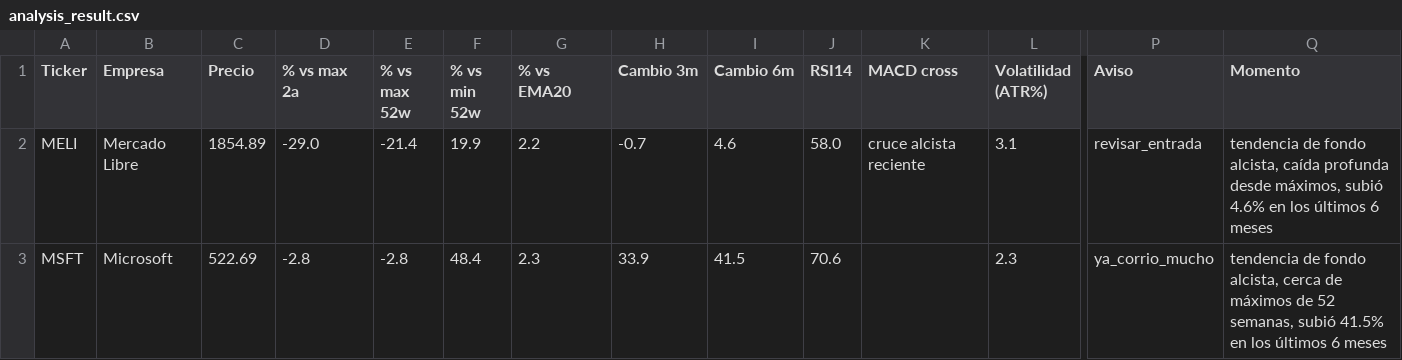
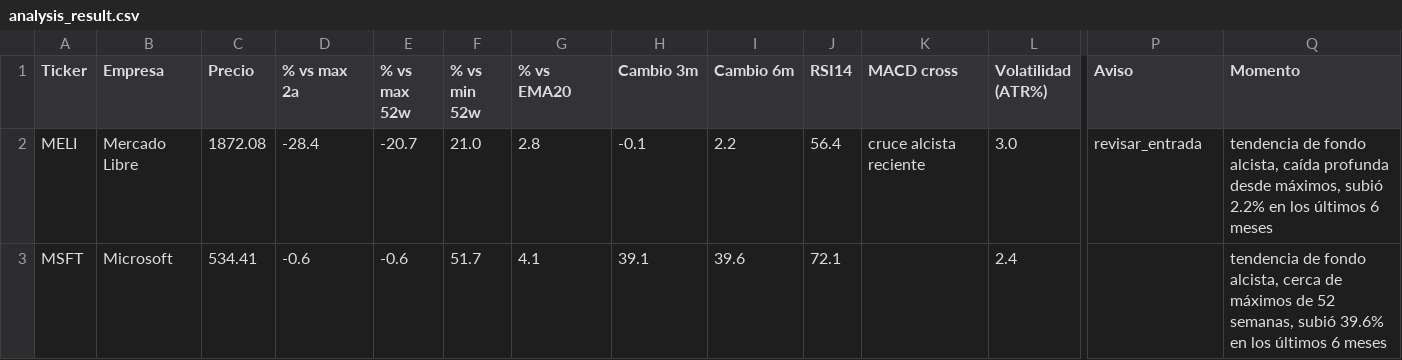
Before and after one commit to marianobuglio/invest-agent, a CSV file: analysis_result.csv, drawn as a sheet; only a part is shown, gaps mark what is left out; the diff covers the shown part only; the diff names each change by its address in the sheet, - before the commit and + after, or states it on an @@ line.

```diff
--- a/analysis_result.csv
+++ b/analysis_result.csv
-C2 (Precio): 1854.89
+C2 (Precio): 1872.08
-D2 (% vs max 2a): -29.0
+D2 (% vs max 2a): -28.4
-E2 (% vs max 52w): -21.4
+E2 (% vs max 52w): -20.7
-F2 (% vs min 52w): 19.9
+F2 (% vs min 52w): 21.0
-G2 (% vs EMA20): 2.2
+G2 (% vs EMA20): 2.8
-H2 (Cambio 3m): -0.7
+H2 (Cambio 3m): -0.1
-I2 (Cambio 6m): 4.6
+I2 (Cambio 6m): 2.2
-J2 (RSI14): 58.0
+J2 (RSI14): 56.4
-L2 (Volatilidad (ATR%)): 3.1
+L2 (Volatilidad (ATR%)): 3.0
-Q2 (Momento): …máximos, subió 4.6% en los…
+Q2 (Momento): …máximos, subió 2.2% en los…
-C3 (Precio): 522.69
+C3 (Precio): 534.41
-D3 (% vs max 2a): -2.8
+D3 (% vs max 2a): -0.6
-E3 (% vs max 52w): -2.8
+E3 (% vs max 52w): -0.6
-F3 (% vs min 52w): 48.4
+F3 (% vs min 52w): 51.7
-G3 (% vs EMA20): 2.3
+G3 (% vs EMA20): 4.1
-H3 (Cambio 3m): 33.9
+H3 (Cambio 3m): 39.1
-I3 (Cambio 6m): 41.5
+I3 (Cambio 6m): 39.6
-J3 (RSI14): 70.6
+J3 (RSI14): 72.1
-L3 (Volatilidad (ATR%)): 2.3
+L3 (Volatilidad (ATR%)): 2.4
-P3 (Aviso): ya_corrio_mucho
+P3 (Aviso): (empty)
-Q3 (Momento): …semanas, subió 41.5% en los…
+Q3 (Momento): …semanas, subió 39.6% en los…
```
Also changed, not shown: 103 edited cells elsewhere in this file, state_previous_run.csv, 2 other files.
